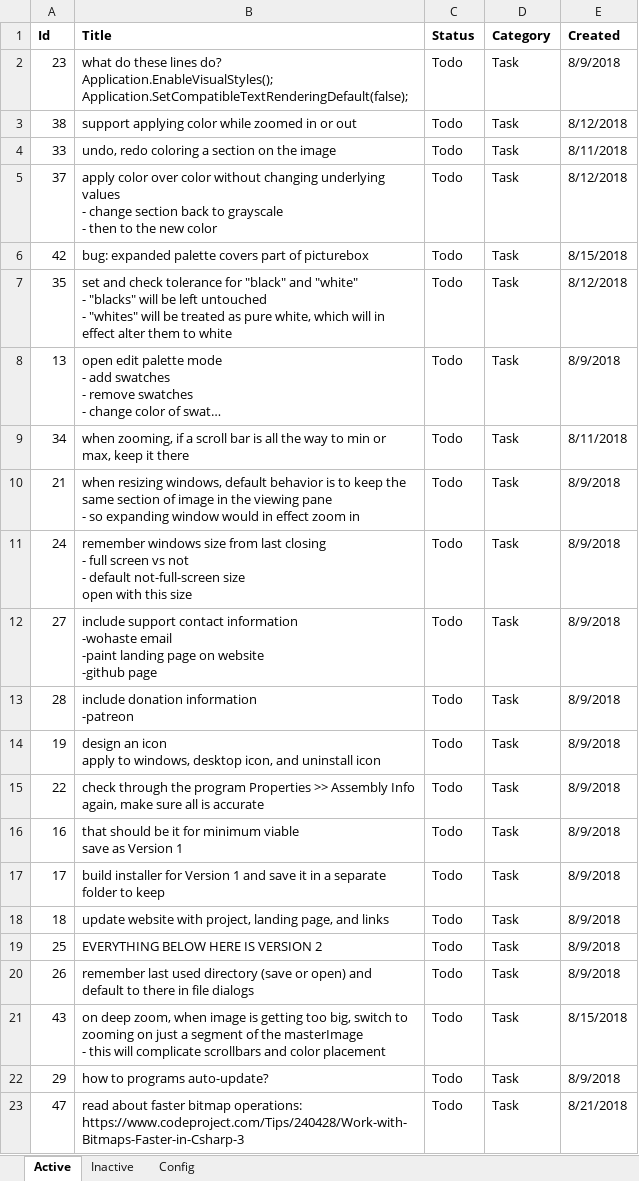
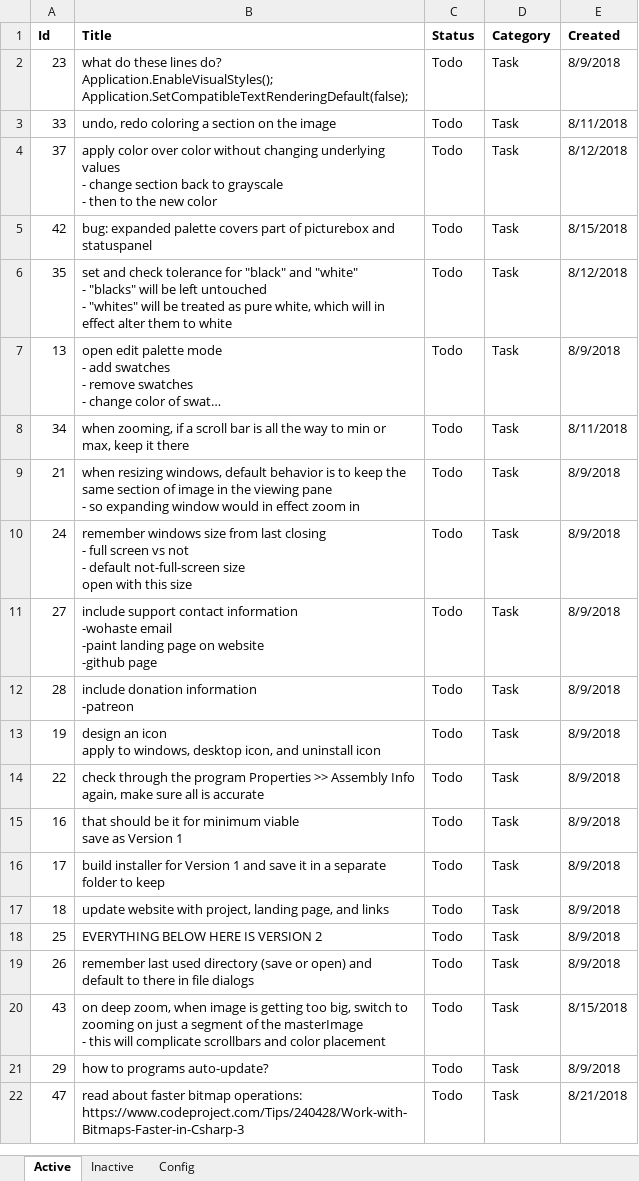
Before and after one commit to WithoutHaste/PerpetualPaint, an Excel workbook: paint_todo.xlsx, sheet Active, drawn as a sheet; long unchanged cells end in …; values as stored, in another font and other column widths than the file's, no borders; removed rows and columns are numbered as before the commit, all else as after; the diff names each change by its address in the sheet, - before the commit and + after, or states it on an @@ line.

Commit message:
v1: color image when zoomed in/out

```diff
--- a/paint_todo.xlsx (sheet Active)
+++ b/paint_todo.xlsx (sheet Active)
-row 3: 38 | support applying color while zoomed in or out | Todo | Task | 8/12/2018
-B5 (Title): …of picturebox
+B5 (Title): …of picturebox and statuspanel
```
Also changed, not shown: sheet Inactive, 1 other file.
